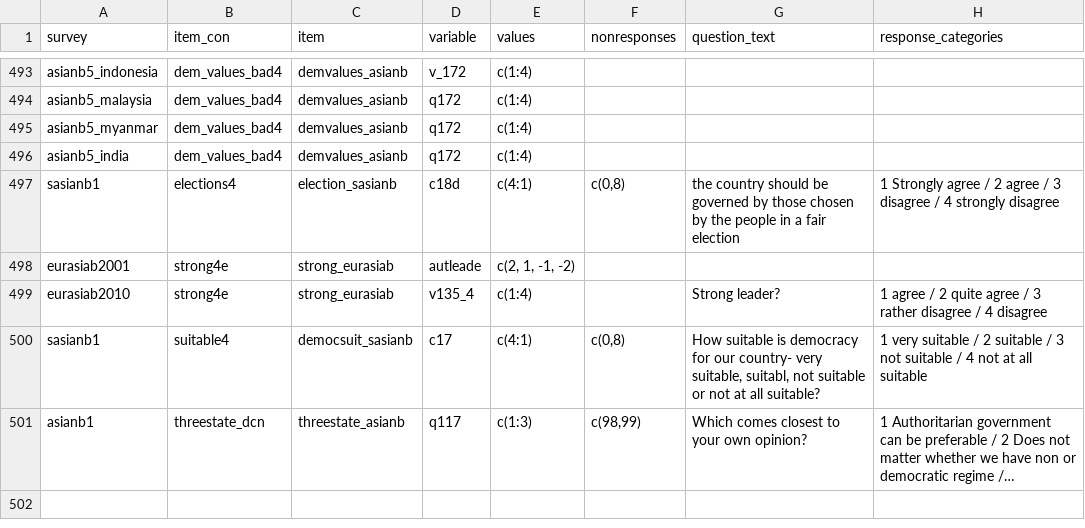
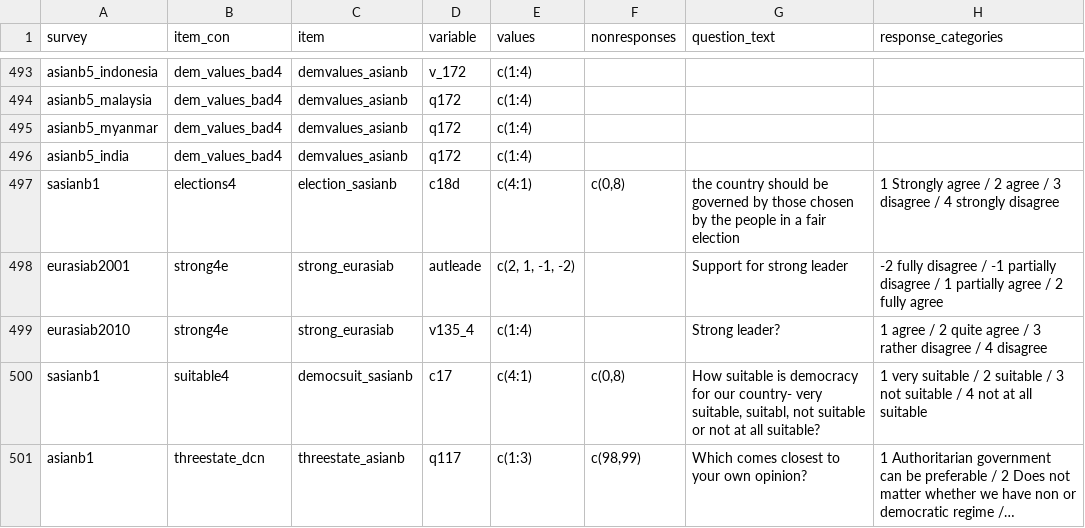
Before and after one commit to fsolt/dcpo_demsupport_data, a CSV file: data/demsupport_items.csv, drawn as a sheet; only a part is shown, gaps mark what is left out; long unchanged cells end in ….

Commit message:
Update demsupport_items.csv

```diff
--- a/data/demsupport_items.csv
+++ b/data/demsupport_items.csv
@@ -497,3 +497,3 @@ asianb5_india,dem_values_bad4,demvalues_asianb,q172,"c(1:4)","","",""
 sasianb1,elections4,election_sasianb,c18d,"c(4:1)","c(0,8)","the country should be governed by those chosen by the people in a fair election","1 Strongly agree / 2 agree / 3 disagree / 4 strongly disagree"
-eurasiab2001,strong4e,strong_eurasiab,autleade,"c(2, 1, -1, -2)","","",""
+eurasiab2001,strong4e,strong_eurasiab,autleade,"c(2, 1, -1, -2)","","Support for strong leader","-2 fully disagree / -1 partially disagree / 1 partially agree / 2 fully agree"
 eurasiab2010,strong4e,strong_eurasiab,v135_4,"c(1:4)","","Strong leader?","1 agree / 2 quite agree / 3 rather disagree / 4 disagree"
```
